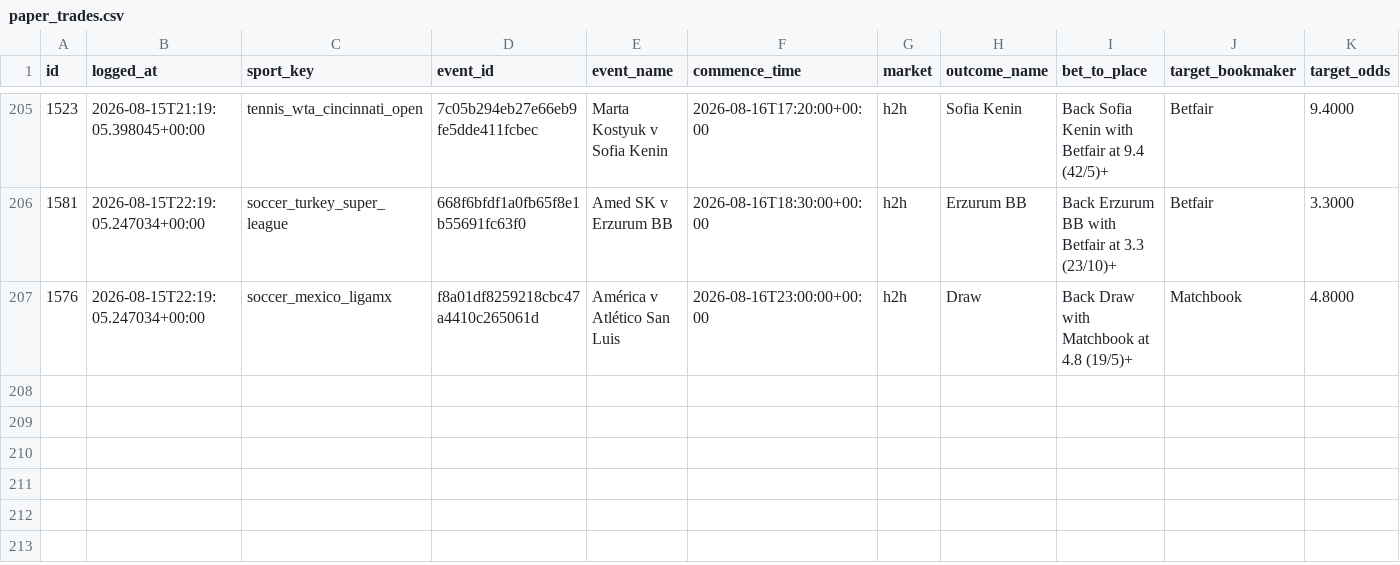
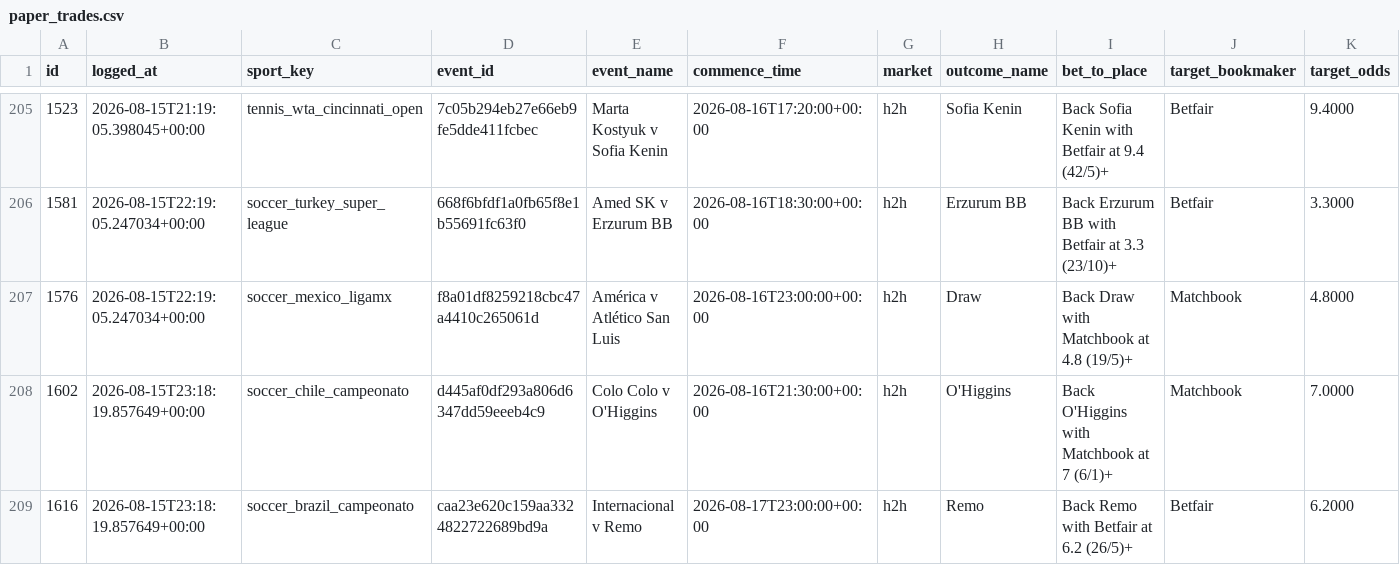
Before and after one commit to KamvysisPuzzles/sports-stat-arb, a CSV file: data/paper_trades.csv, drawn as a sheet; only a part is shown, gaps mark what is left out; rows hold the shown columns only; the diff names each change by its address in the sheet, - before the commit and + after, or states it on an @@ line.

```diff
--- a/data/paper_trades.csv
+++ b/data/paper_trades.csv
+row 208: 1602 | 2026-08-15T23:18:19.857649+00:00 | soccer_chile_campeonato | d445af0df293a806d6347dd59eeeb4c9 | Colo Colo v O'Higgins | 2026-08-16T21:30:00+00:00 | h2h | O'Higgins | Back O'Higgins with Matchbook at 7 (6/1)+ | Matchbook | 7.0000
+row 209: 1616 | 2026-08-15T23:18:19.857649+00:00 | soccer_brazil_campeonato | caa23e620c159aa3324822722689bd9a | Internacional v Remo | 2026-08-17T23:00:00+00:00 | h2h | Remo | Back Remo with Betfair at 6.2 (26/5)+ | Betfair | 6.2000
```
Also changed, not shown: 2 other files.
